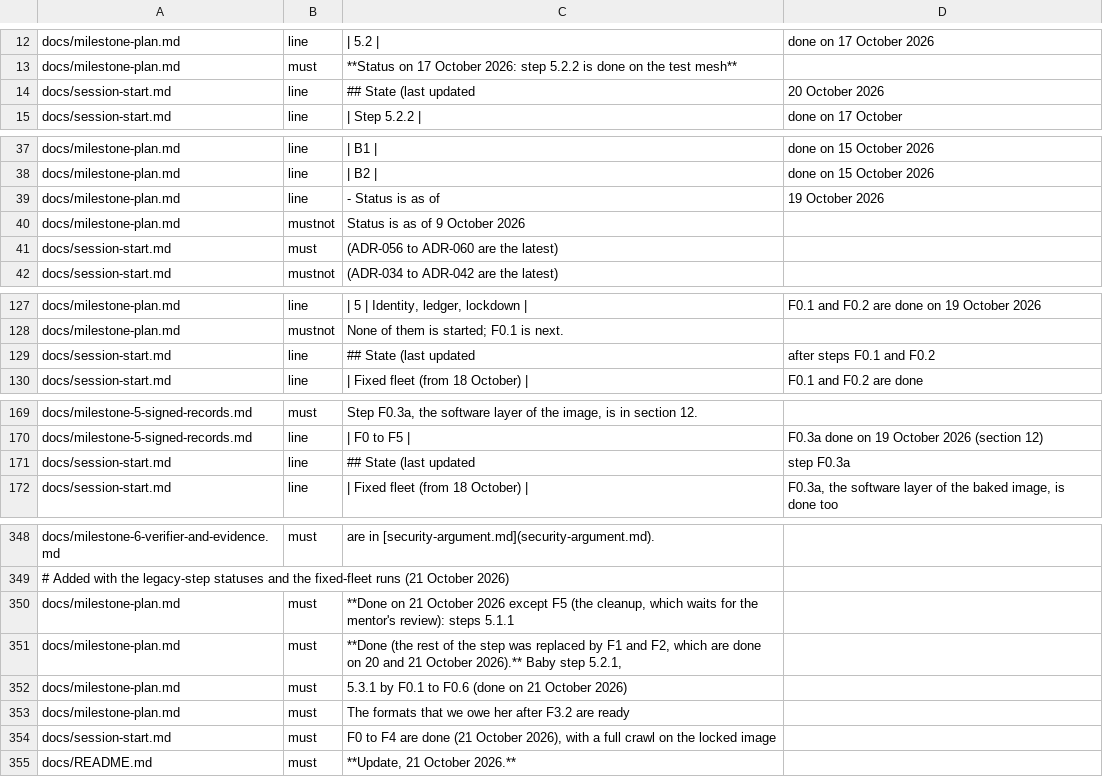
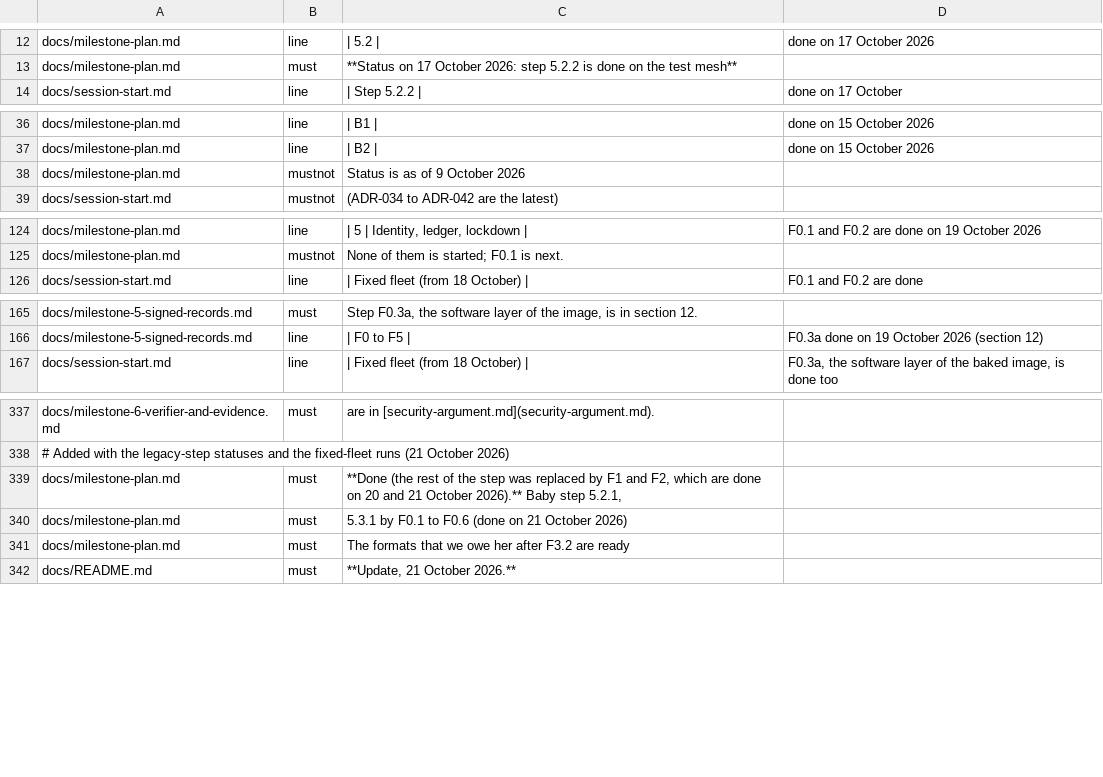
Before and after one commit to Heron-AI-Security/trus-tee-crawl, a TSV file: ops/attested/docs-status-expected.tsv, drawn as a sheet; only a part is shown, gaps mark what is left out; removed rows and columns are numbered as before the commit, all else as after; the diff covers the shown part only; the diff names each change by its address in the sheet, - before the commit and + after, or states it on an @@ line.

Commit message:
docs(r4): bring every document to 27 October 2026 and record step R4
Brings the 22 documents of docs/ other than the README and the first-principles guide to 27 October 2026. Every document has a status note of that date, or a rewritten status. The session page is rewritten (the old state is kept as history, because the audit quotes it); the plan, the Milestone 5 and 6 reports, the handoff and the two next-steps notes now say that R0 to R5 are done (R4 with three parts open), that R6 is deferred, that R7 is the teammate's and that F5 is next. The decision index is in chronological order (it ran 69, 79 to 70 before), ADR-077 to ADR-079 are added, and ADR-009 and ADR-078 are linked (the start-up cache is removed from the image). Limitations rows 186 to 193 are added and rows 30, 79, 85, 118, 119, 131, 134, 137, 145 and 171 are brought up to date; security rows 32 and 33 and the not-addressed list; mistakes 183 to 187 with rules 73 to 77; run section 9.14; section 6.5 of the Milestone 6 report. The status table of the audit is updated with the new statuses. The README and the first-principles guide are not changed.

```diff
--- a/ops/attested/docs-status-expected.tsv
+++ b/ops/attested/docs-status-expected.tsv
-row 14: docs/session-start.md | line | ## State (last updated | 20 October 2026
-row 39: docs/milestone-plan.md | line | - Status is as of | 19 October 2026
-row 41: docs/session-start.md | must | (ADR-056 to ADR-060 are the latest)
-row 129: docs/session-start.md | line | ## State (last updated | after steps F0.1 and F0.2
-row 171: docs/session-start.md | line | ## State (last updated | step F0.3a
-row 350: docs/milestone-plan.md | must | **Done on 21 October 2026 except F5 (the cleanup, which waits for the mentor's review): steps 5.1.1
-row 354: docs/session-start.md | must | F0 to F4 are done (21 October 2026), with a full crawl on the locked image
```
Also changed, not shown: 44 added rows and 6 removed rows elsewhere in this file, 22 other files.
